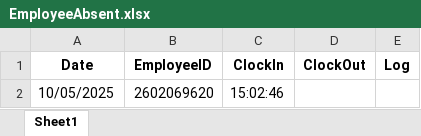
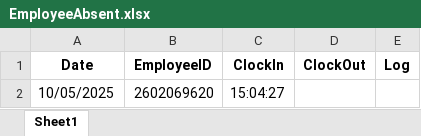
Before and after one commit to fajarnadril/Employee-Attendance, an Excel workbook: database/EmployeeAbsent.xlsx, sheet Sheet1, drawn as a sheet; values as stored, in another font and other column widths than the file's, no borders; the diff names each change by its address in the sheet, - before the commit and + after, or states it on an @@ line.

Commit message:
Update attendance data

```diff
--- a/database/EmployeeAbsent.xlsx (sheet Sheet1)
+++ b/database/EmployeeAbsent.xlsx (sheet Sheet1)
-C2 (ClockIn): 15:02:46
+C2 (ClockIn): 15:04:27
```
